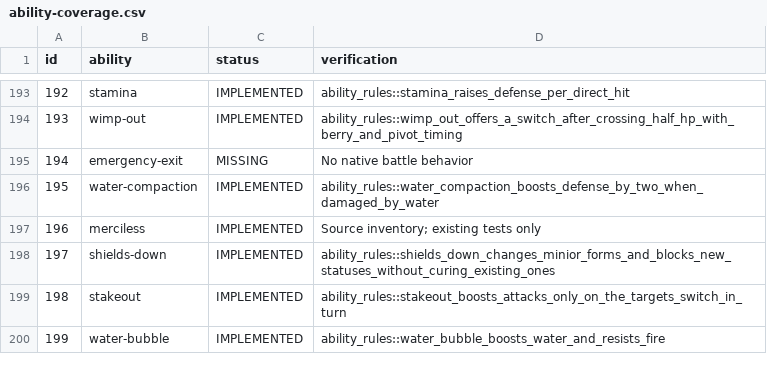
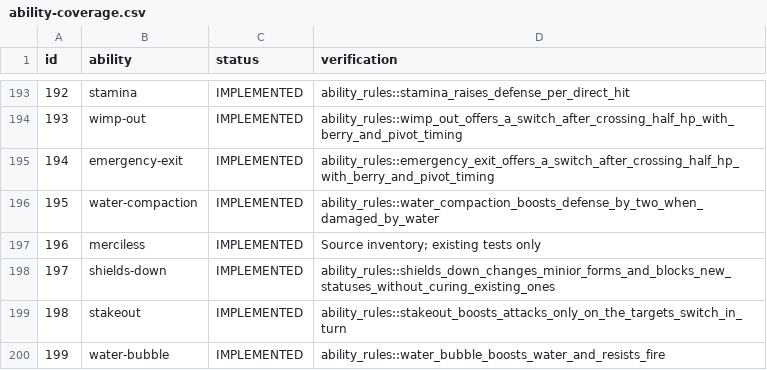
Before and after one commit to fourlastor/wilds-battle-engine, a CSV file: reports/ability-coverage.csv, drawn as a sheet; only a part is shown, gaps mark what is left out.

Commit message:
Implement Emergency Exit damage-triggered replacement choices

```diff
--- a/reports/ability-coverage.csv
+++ b/reports/ability-coverage.csv
@@ -194,3 +194,3 @@ id,ability,status,verification
 193,wimp-out,IMPLEMENTED,ability_rules::wimp_out_offers_a_switch_after_crossing_half_hp_with_berry_and_pivot_timing
-194,emergency-exit,MISSING,No native battle behavior
+194,emergency-exit,IMPLEMENTED,ability_rules::emergency_exit_offers_a_switch_after_crossing_half_hp_with_berry_and_pivot_timing
 195,water-compaction,IMPLEMENTED,ability_rules::water_compaction_boosts_defense_by_two_when_damaged_by_water
```
Also changed, not shown: 2 other files.
